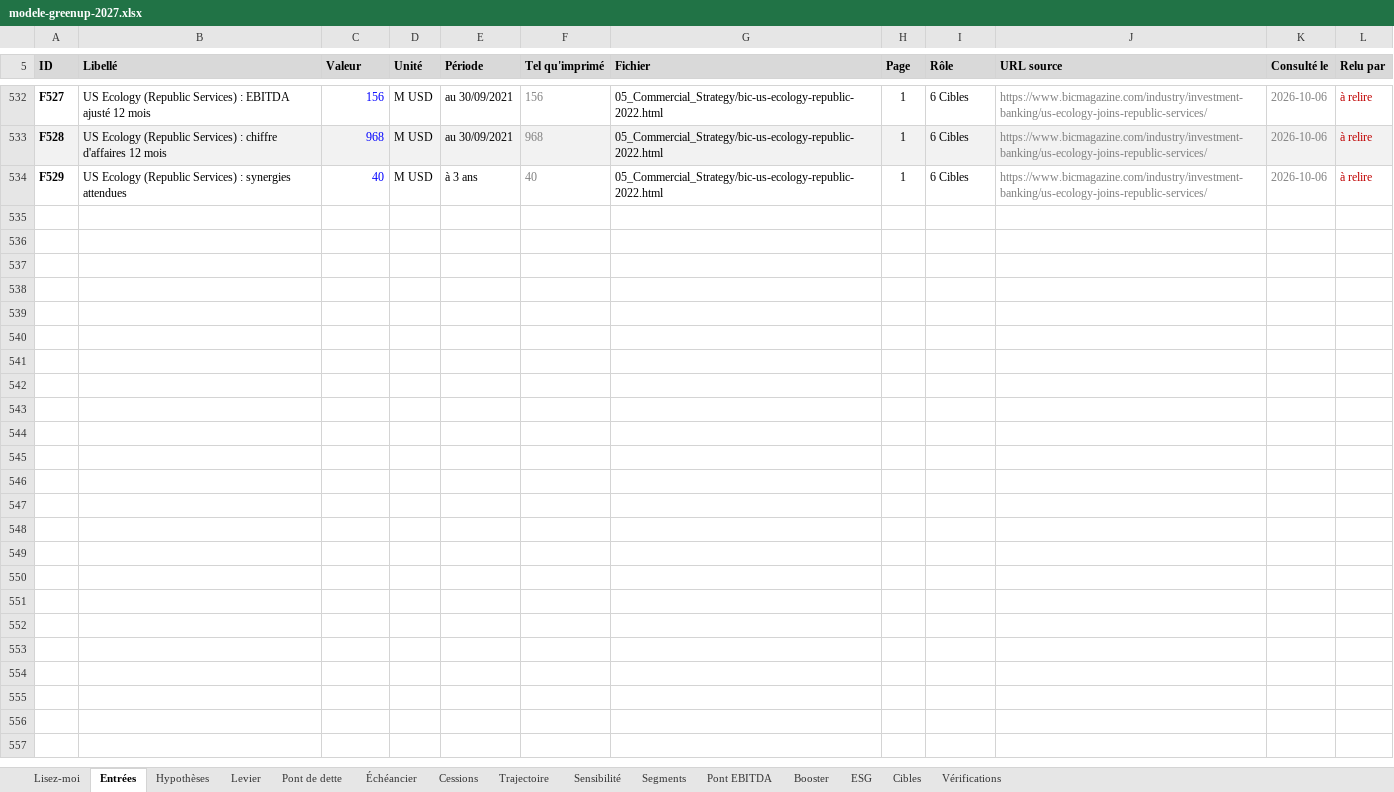
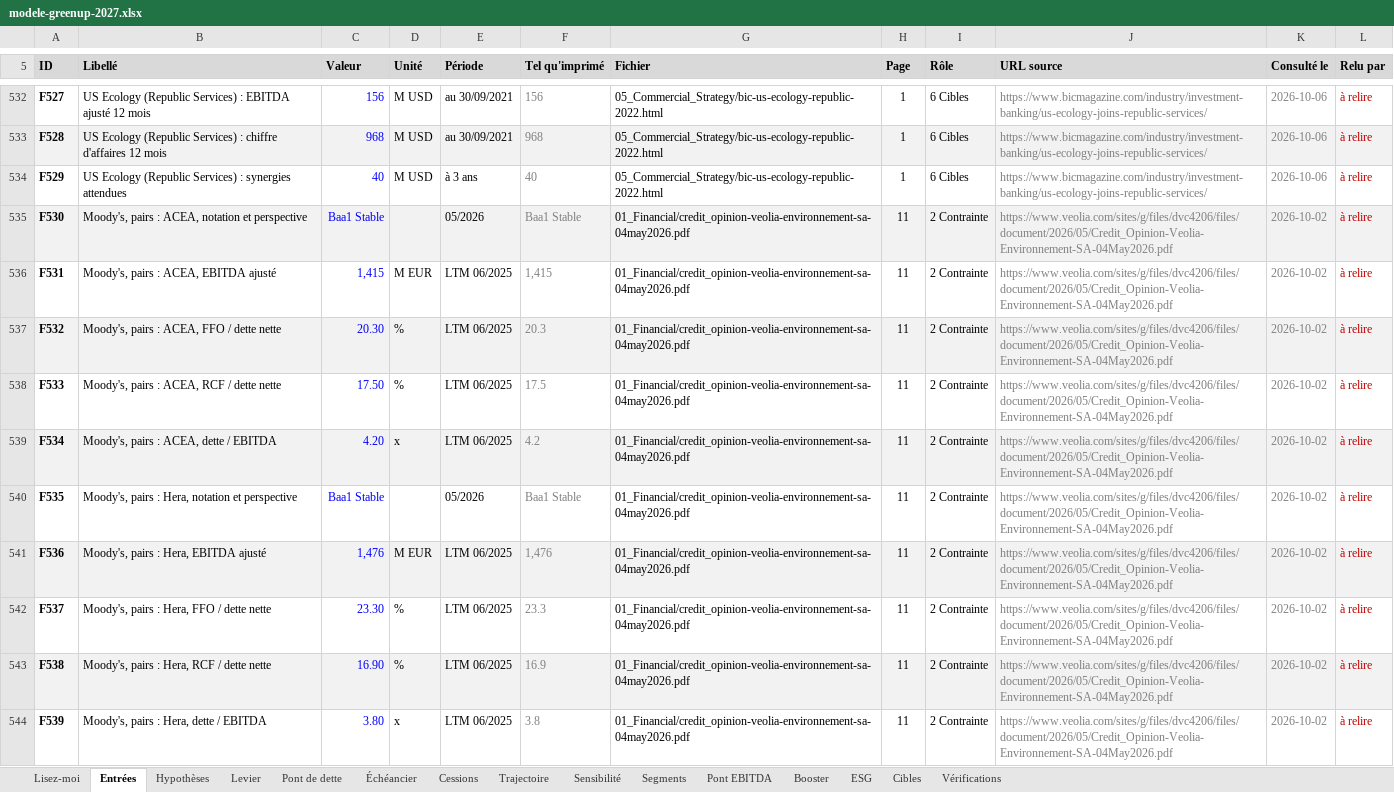
Before and after one commit to PurpleGuys/VPS-dataroom-lecture-seule-, an Excel workbook: 08_Livrables/modele-greenup-2027.xlsx, sheet Entrées, drawn as a sheet; only a part is shown, gaps mark what is left out; values as stored, in another font and other column widths than the file's, no borders; charts and pictures not drawn; the diff covers the shown part only; the diff names each change by its address in the sheet, - before the commit and + after, or states it on an @@ line.

```diff
--- a/08_Livrables/modele-greenup-2027.xlsx (sheet Entrées)
+++ b/08_Livrables/modele-greenup-2027.xlsx (sheet Entrées)
+row 535: F530 | Moody's, pairs : ACEA, notation et perspective | Baa1 Stable |  | 05/2026 | Baa1 Stable | 01_Financial/credit_opinion-veolia-environnement-sa-04may2026.pdf | 11 | 2 Contrainte | https://www.veolia.com/sites/g/files/dvc4206/files/document/2026/05/Credit_Opinion-Veolia-Environnement-SA-04May2026.pdf | 2026-10-02 | à relire
+row 536: F531 | Moody's, pairs : ACEA, EBITDA ajusté | 1,415 | M EUR | LTM 06/2025 | 1,415 | 01_Financial/credit_opinion-veolia-environnement-sa-04may2026.pdf | 11 | 2 Contrainte | https://www.veolia.com/sites/g/files/dvc4206/files/document/2026/05/Credit_Opinion-Veolia-Environnement-SA-04May2026.pdf | 2026-10-02 | à relire
+row 537: F532 | Moody's, pairs : ACEA, FFO / dette nette | 20.30 | % | LTM 06/2025 | 20.3 | 01_Financial/credit_opinion-veolia-environnement-sa-04may2026.pdf | 11 | 2 Contrainte | https://www.veolia.com/sites/g/files/dvc4206/files/document/2026/05/Credit_Opinion-Veolia-Environnement-SA-04May2026.pdf | 2026-10-02 | à relire
+row 538: F533 | Moody's, pairs : ACEA, RCF / dette nette | 17.50 | % | LTM 06/2025 | 17.5 | 01_Financial/credit_opinion-veolia-environnement-sa-04may2026.pdf | 11 | 2 Contrainte | https://www.veolia.com/sites/g/files/dvc4206/files/document/2026/05/Credit_Opinion-Veolia-Environnement-SA-04May2026.pdf | 2026-10-02 | à relire
+row 539: F534 | Moody's, pairs : ACEA, dette / EBITDA | 4.20 | x | LTM 06/2025 | 4.2 | 01_Financial/credit_opinion-veolia-environnement-sa-04may2026.pdf | 11 | 2 Contrainte | https://www.veolia.com/sites/g/files/dvc4206/files/document/2026/05/Credit_Opinion-Veolia-Environnement-SA-04May2026.pdf | 2026-10-02 | à relire
+row 540: F535 | Moody's, pairs : Hera, notation et perspective | Baa1 Stable |  | 05/2026 | Baa1 Stable | 01_Financial/credit_opinion-veolia-environnement-sa-04may2026.pdf | 11 | 2 Contrainte | https://www.veolia.com/sites/g/files/dvc4206/files/document/2026/05/Credit_Opinion-Veolia-Environnement-SA-04May2026.pdf | 2026-10-02 | à relire
+row 541: F536 | Moody's, pairs : Hera, EBITDA ajusté | 1,476 | M EUR | LTM 06/2025 | 1,476 | 01_Financial/credit_opinion-veolia-environnement-sa-04may2026.pdf | 11 | 2 Contrainte | https://www.veolia.com/sites/g/files/dvc4206/files/document/2026/05/Credit_Opinion-Veolia-Environnement-SA-04May2026.pdf | 2026-10-02 | à relire
+row 542: F537 | Moody's, pairs : Hera, FFO / dette nette | 23.30 | % | LTM 06/2025 | 23.3 | 01_Financial/credit_opinion-veolia-environnement-sa-04may2026.pdf | 11 | 2 Contrainte | https://www.veolia.com/sites/g/files/dvc4206/files/document/2026/05/Credit_Opinion-Veolia-Environnement-SA-04May2026.pdf | 2026-10-02 | à relire
+row 543: F538 | Moody's, pairs : Hera, RCF / dette nette | 16.90 | % | LTM 06/2025 | 16.9 | 01_Financial/credit_opinion-veolia-environnement-sa-04may2026.pdf | 11 | 2 Contrainte | https://www.veolia.com/sites/g/files/dvc4206/files/document/2026/05/Credit_Opinion-Veolia-Environnement-SA-04May2026.pdf | 2026-10-02 | à relire
+row 544: F539 | Moody's, pairs : Hera, dette / EBITDA | 3.80 | x | LTM 06/2025 | 3.8 | 01_Financial/credit_opinion-veolia-environnement-sa-04may2026.pdf | 11 | 2 Contrainte | https://www.veolia.com/sites/g/files/dvc4206/files/document/2026/05/Credit_Opinion-Veolia-Environnement-SA-04May2026.pdf | 2026-10-02 | à relire
```
Also changed, not shown: 22 added rows elsewhere in this sheet, sheet Sensibilité, sheet Levier, sheet Lisez-moi, sheet Vérifications, charts or pictures, 5 other files.
